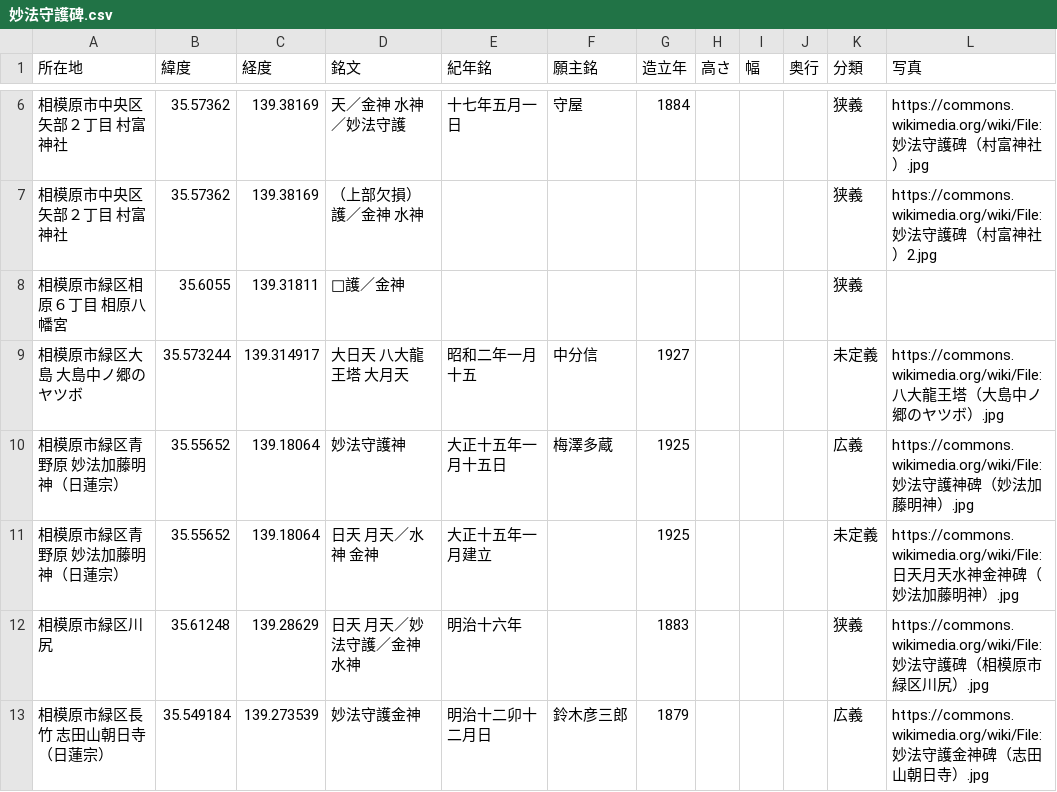
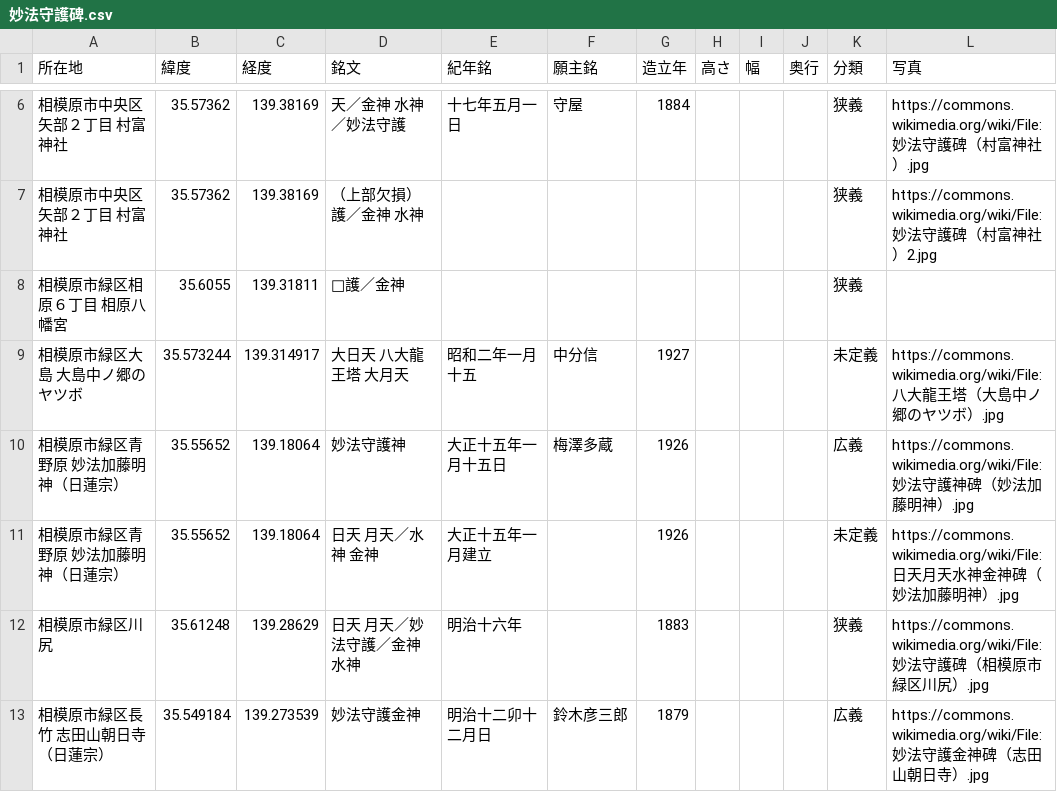
Before and after one commit to sekibutsu-info/myoho_shugohi, a CSV file: 妙法守護碑.csv, drawn as a sheet; only a part is shown, gaps mark what is left out.

Commit message:
Update 妙法守護碑.csv

```diff
--- a/妙法守護碑.csv
+++ b/妙法守護碑.csv
@@ -9,4 +9,4 @@
 "相模原市緑区大島 大島中ノ郷のヤツボ",35.573244,139.314917,"大日天 八大龍王塔 大月天","昭和二年一月十五","中分信",1927,,,,"未定義","https://commons.wikimedia.org/wiki/File:八大龍王塔（大島中ノ郷のヤツボ）.jpg"
-"相模原市緑区青野原 妙法加藤明神（日蓮宗）",35.55652,139.18064,"妙法守護神","大正十五年一月十五日","梅澤多蔵",1925,,,,"広義","https://commons.wikimedia.org/wiki/File:妙法守護神碑（妙法加藤明神）.jpg"
-"相模原市緑区青野原 妙法加藤明神（日蓮宗）",35.55652,139.18064,"日天 月天／水神 金神","大正十五年一月建立",,1925,,,,"未定義","https://commons.wikimedia.org/wiki/File:日天月天水神金神碑（妙法加藤明神）.jpg"
+"相模原市緑区青野原 妙法加藤明神（日蓮宗）",35.55652,139.18064,"妙法守護神","大正十五年一月十五日","梅澤多蔵",1926,,,,"広義","https://commons.wikimedia.org/wiki/File:妙法守護神碑（妙法加藤明神）.jpg"
+"相模原市緑区青野原 妙法加藤明神（日蓮宗）",35.55652,139.18064,"日天 月天／水神 金神","大正十五年一月建立",,1926,,,,"未定義","https://commons.wikimedia.org/wiki/File:日天月天水神金神碑（妙法加藤明神）.jpg"
 "相模原市緑区川尻",35.61248,139.28629,"日天 月天／妙法守護／金神 水神","明治十六年",,1883,,,,"狭義","https://commons.wikimedia.org/wiki/File:妙法守護碑（相模原市緑区川尻）.jpg"
```
